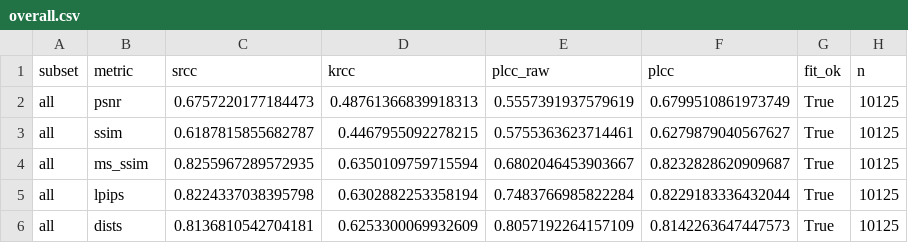
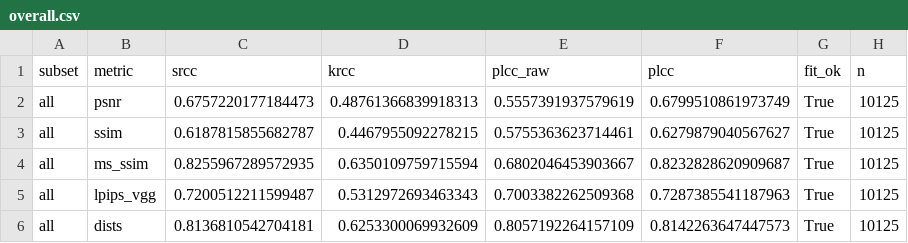
Before and after one commit to hwupu/115A-535655-HumPer-HW3, a CSV file: results/tables/overall.csv, drawn as a sheet.

```diff
--- a/results/tables/overall.csv
+++ b/results/tables/overall.csv
@@ -4,3 +4,3 @@ all,ssim,0.6187815855682787,0.4467955092278215,0.5755363623714461,0.627987904056
 all,ms_ssim,0.8255967289572935,0.6350109759715594,0.6802046453903667,0.8232828620909687,True,10125
-all,lpips,0.8224337038395798,0.6302882253358194,0.7483766985822284,0.8229183336432044,True,10125
+all,lpips_vgg,0.7200512211599487,0.5312972693463343,0.7003382262509368,0.7287385541187963,True,10125
 all,dists,0.8136810542704181,0.6253300069932609,0.8057192264157109,0.8142263647447573,True,10125
```
Also changed, not shown: results/tables/by_group.csv, results/tables/by_type.csv, 51 other files.
